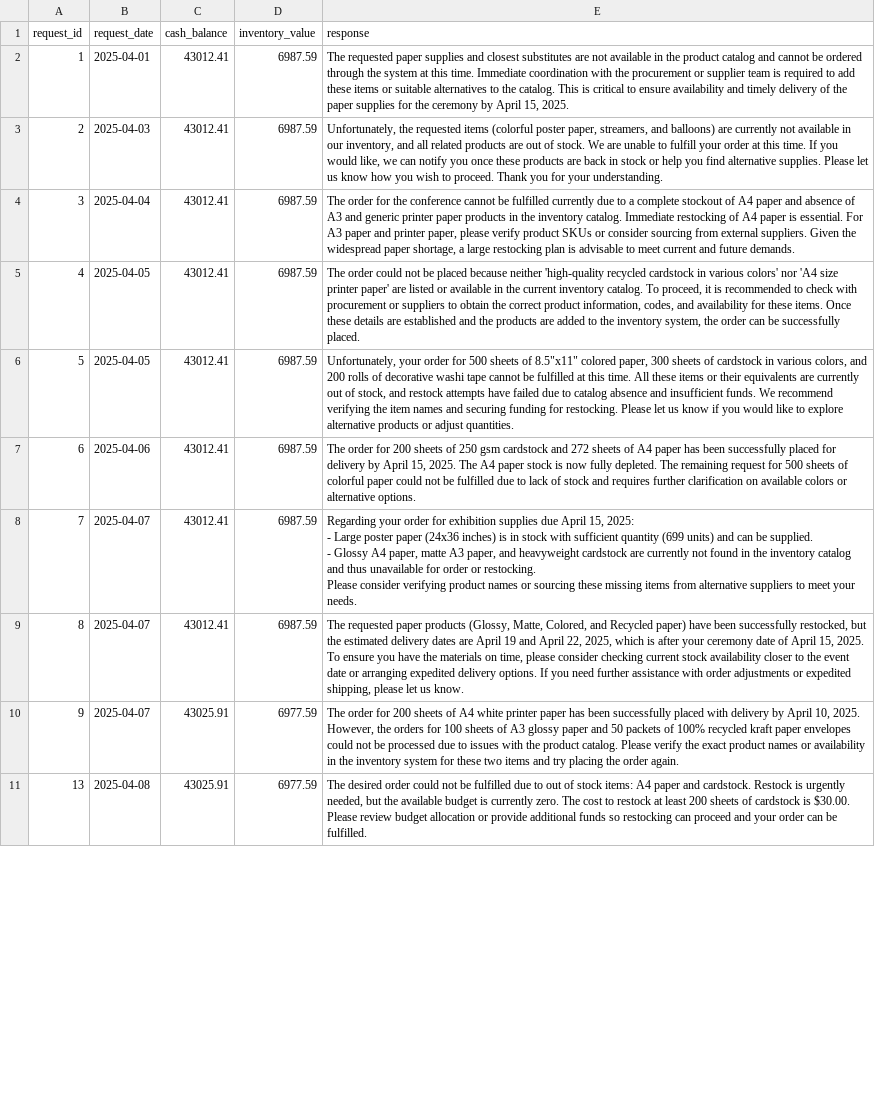
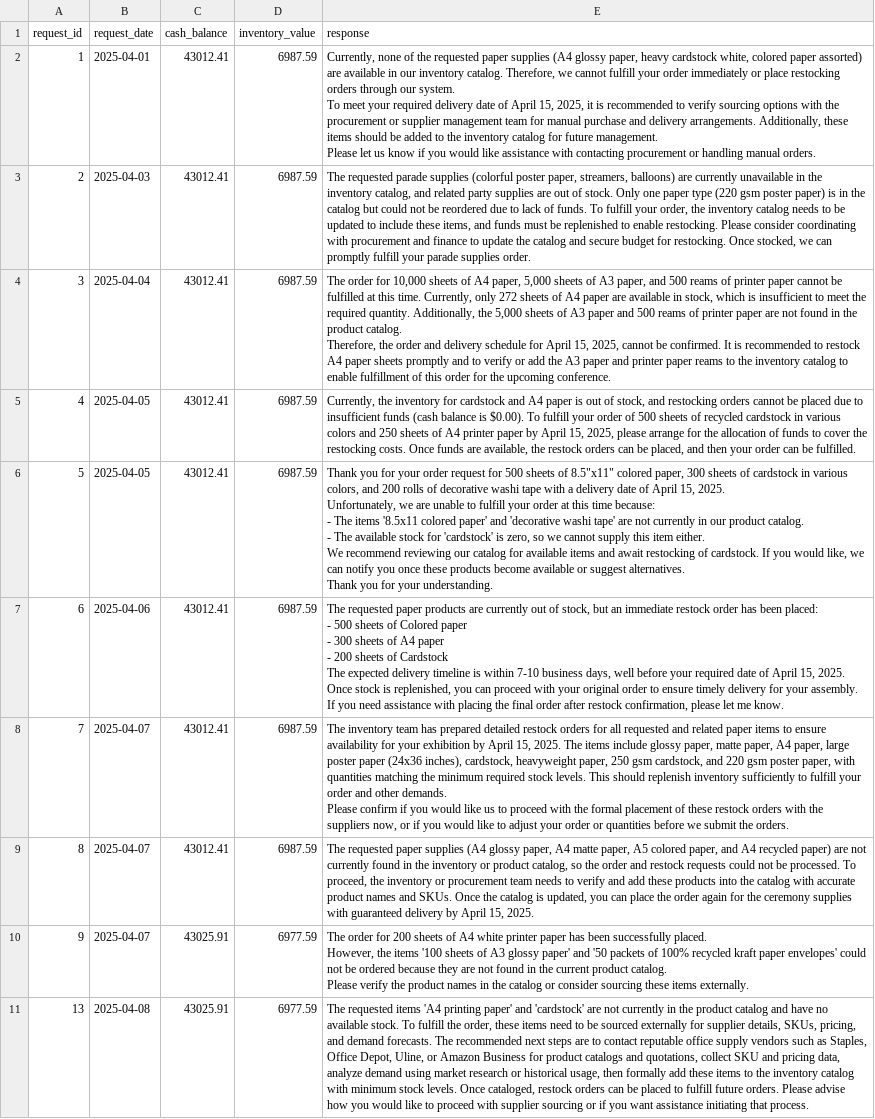
Before and after one commit to GersR/multi-agent_project, a CSV file: project/test_results.csv, drawn as a sheet; only a part is shown; ↵ is a line break in a cell; the diff covers the shown part only; the diff names each change by its address in the sheet, - before the commit and + after, or states it on an @@ line.

Commit message:
Several changes to how it searches for items

```diff
--- a/project/test_results.csv
+++ b/project/test_results.csv
-E2 (response): The requested paper supplies and closest substitutes are not available in the product catalog and cannot be ordered through the system at this time. Immediate coordination with the procurement or supplier team is required to add these items or suitable alternatives to the catalog. This is critical to ensure availability and timely delivery of the paper supplies for the ceremony by April 15, 2025.
+E2 (response): Currently, none of the requested paper supplies (A4 glossy paper, heavy cardstock white, colored paper assorted) are available in our inventory catalog. Therefore, we cannot fulfill your order immediately or place restocking orders through our system. ↵ To meet your required delivery date of April 15, 2025, it is recommended to verify sourcing options with the procurement or supplier management team for manual purchase and delivery arrangements. Additionally, these items should be added to the inventory catalog for future management. ↵ Please let us know if you would like assistance with contacting procurement or handling manual orders.
-E3 (response): Unfortunately, the requested items (colorful poster paper, streamers, and balloons) are currently not available in our inventory, and all related products are out of stock. We are unable to fulfill your order at this time. If you would like, we can notify you once these products are back in stock or help you find alternative supplies. Please let us know how you wish to proceed. Thank you for your understanding.
+E3 (response): The requested parade supplies (colorful poster paper, streamers, balloons) are currently unavailable in the inventory catalog, and related party supplies are out of stock. Only one paper type (220 gsm poster paper) is in the catalog but could not be reordered due to lack of funds. To fulfill your order, the inventory catalog needs to be updated to include these items, and funds must be replenished to enable restocking. Please consider coordinating with procurement and finance to update the catalog and secure budget for restocking. Once stocked, we can promptly fulfill your parade supplies order.
-E4 (response): …order for the conference cannot be fulfilled currently due to a complete stockout of A4 paper and absence of A3 and generic printer paper products in the inventory catalog. Immediate restocking of A4 paper is essential. For A3 paper and printer paper, please verify product SKUs or consider sourcing from external suppliers. Given the widespread paper shortage, a large restocking plan is advisable to meet current and future demands.
+E4 (response): …order for 10,000 sheets of A4 paper, 5,000 sheets of A3 paper, and 500 reams of printer paper cannot be fulfilled at this time. Currently, only 272 sheets of A4 paper are available in stock, which is insufficient to meet the required quantity. Additionally, the 5,000 sheets of A3 paper and 500 reams of printer paper are not found in the product catalog. ↵ Therefore, the order and delivery schedule for April 15, 2025, cannot be confirmed. It is recommended to restock A4 paper sheets promptly and to verify or add the A3 paper and printer paper reams to the inventory catalog to enable fulfillment of this order for the upcoming conference.
-E5 (response): The order could not be placed because neither 'high-quality recycled cardstock in various colors' nor 'A4 size printer paper' are listed or available in the current inventory catalog. To proceed, it is recommended to check with procurement or suppliers to obtain the correct product information, codes, and availability for these items. Once these details are established and the products are added to the inventory system, the order can be successfully placed.
+E5 (response): Currently, the inventory for cardstock and A4 paper is out of stock, and restocking orders cannot be placed due to insufficient funds (cash balance is $0.00). To fulfill your order of 500 sheets of recycled cardstock in various colors and 250 sheets of A4 printer paper by April 15, 2025, please arrange for the allocation of funds to cover the restocking costs. Once funds are available, the restock orders can be placed, and then your order can be fulfilled.
-E6 (response): Unfortunately, your order for 500 sheets of 8.5"x11" colored paper, 300 sheets of cardstock in various colors, and 200 rolls of decorative washi tape cannot be fulfilled at this time. All these items or their equivalents are currently out of stock, and restock attempts have failed due to catalog absence and insufficient funds. We recommend verifying the item names and securing funding for restocking. Please let us know if you would like to explore alternative products or adjust quantities.
+E6 (response): Thank you for your order request for 500 sheets of 8.5"x11" colored paper, 300 sheets of cardstock in various colors, and 200 rolls of decorative washi tape with a delivery date of April 15, 2025. ↵ Unfortunately, we are unable to fulfill your order at this time because: ↵ - The items '8.5x11 colored paper' and 'decorative washi tape' are not currently in our product catalog. ↵ - The available stock for 'cardstock' is zero, so we cannot supply this item either. ↵ We recommend reviewing our catalog for available items and await restocking of cardstock. If you would like, we can notify you once these products become available or suggest alternatives. ↵ Thank you for your understanding.
-E7 (response): The order for 200 sheets of 250 gsm cardstock and 272 sheets of A4 paper has been successfully placed for delivery by April 15, 2025. The A4 paper stock is now fully depleted. The remaining request for 500 sheets of colorful paper could not be fulfilled due to lack of stock and requires further clarification on available colors or alternative options.
+E7 (response): The requested paper products are currently out of stock, but an immediate restock order has been placed: ↵ - 500 sheets of Colored paper ↵ - 300 sheets of A4 paper ↵ - 200 sheets of Cardstock ↵ The expected delivery timeline is within 7-10 business days, well before your required date of April 15, 2025. ↵ Once stock is replenished, you can proceed with your original order to ensure timely delivery for your assembly. ↵ If you need assistance with placing the final order after restock confirmation, please let me know.
-E8 (response): Regarding your order for exhibition supplies due April 15, 2025: ↵ - Large poster paper (24x36 inches) is in stock with sufficient quantity (699 units) and can be supplied. ↵ - Glossy A4 paper, matte A3 paper, and heavyweight cardstock are currently not found in the inventory catalog and thus unavailable for order or restocking. ↵ Please consider verifying product names or sourcing these missing items from alternative suppliers to meet your needs.
+E8 (response): The inventory team has prepared detailed restock orders for all requested and related paper items to ensure availability for your exhibition by April 15, 2025. The items include glossy paper, matte paper, A4 paper, large poster paper (24x36 inches), cardstock, heavyweight paper, 250 gsm cardstock, and 220 gsm poster paper, with quantities matching the minimum required stock levels. This should replenish inventory sufficiently to fulfill your order and other demands. ↵ Please confirm if you would like us to proceed with the formal placement of these restock orders with the suppliers now, or if you would like to adjust your order or quantities before we submit the orders.
-E9 (response): …requested paper products (Glossy, Matte, Colored, and Recycled paper) have been successfully restocked, but the estimated delivery dates are April 19 and April 22, 2025, which is after your ceremony date of April 15, 2025. To ensure you have the materials on time, please consider checking current stock availability closer to the event date or arranging expedited delivery options. If you need further assistance with order adjustments or expedited shipping, please let us know.
+E9 (response): …requested paper supplies (A4 glossy paper, A4 matte paper, A5 colored paper, and A4 recycled paper) are not currently found in the inventory or product catalog, so the order and restock requests could not be processed. To proceed, the inventory or procurement team needs to verify and add these products into the catalog with accurate product names and SKUs. Once the catalog is updated, you can place the order again for the ceremony supplies with guaranteed delivery by April 15, 2025.
-E10 (response): …been successfully placed with delivery by April 10, 2025. However, the orders for 100 sheets of A3 glossy paper and 50 packets of 100% recycled kraft paper envelopes could not be processed due to issues with the product catalog. Please verify the exact product names or availability in the inventory system for these two items and try placing the order again.
+E10 (response): …been successfully placed. ↵ However, the items '100 sheets of A3 glossy paper' and '50 packets of 100% recycled kraft paper envelopes' could not be ordered because they are not found in the current product catalog. ↵ Please verify the product names in the catalog or consider sourcing these items externally.
-E11 (response): The desired order could not be fulfilled due to out of stock items: A4 paper and cardstock. Restock is urgently needed, but the available budget is currently zero. The cost to restock at least 200 sheets of cardstock is $30.00. Please review budget allocation or provide additional funds so restocking can proceed and your order can be fulfilled.
+E11 (response): The requested items 'A4 printing paper' and 'cardstock' are not currently in the product catalog and have no available stock. To fulfill the order, these items need to be sourced externally for supplier details, SKUs, pricing, and demand forecasts. The recommended next steps are to contact reputable office supply vendors such as Staples, Office Depot, Uline, or Amazon Business for product catalogs and quotations, collect SKU and pricing data, analyze demand using market research or historical usage, then formally add these items to the inventory catalog with minimum stock levels. Once cataloged, restock orders can be placed to fulfill future orders. Please advise how you would like to proceed with supplier sourcing or if you want assistance initiating that process.
```
Also changed, not shown: 14 edited cells elsewhere in this file, 4 other files.
